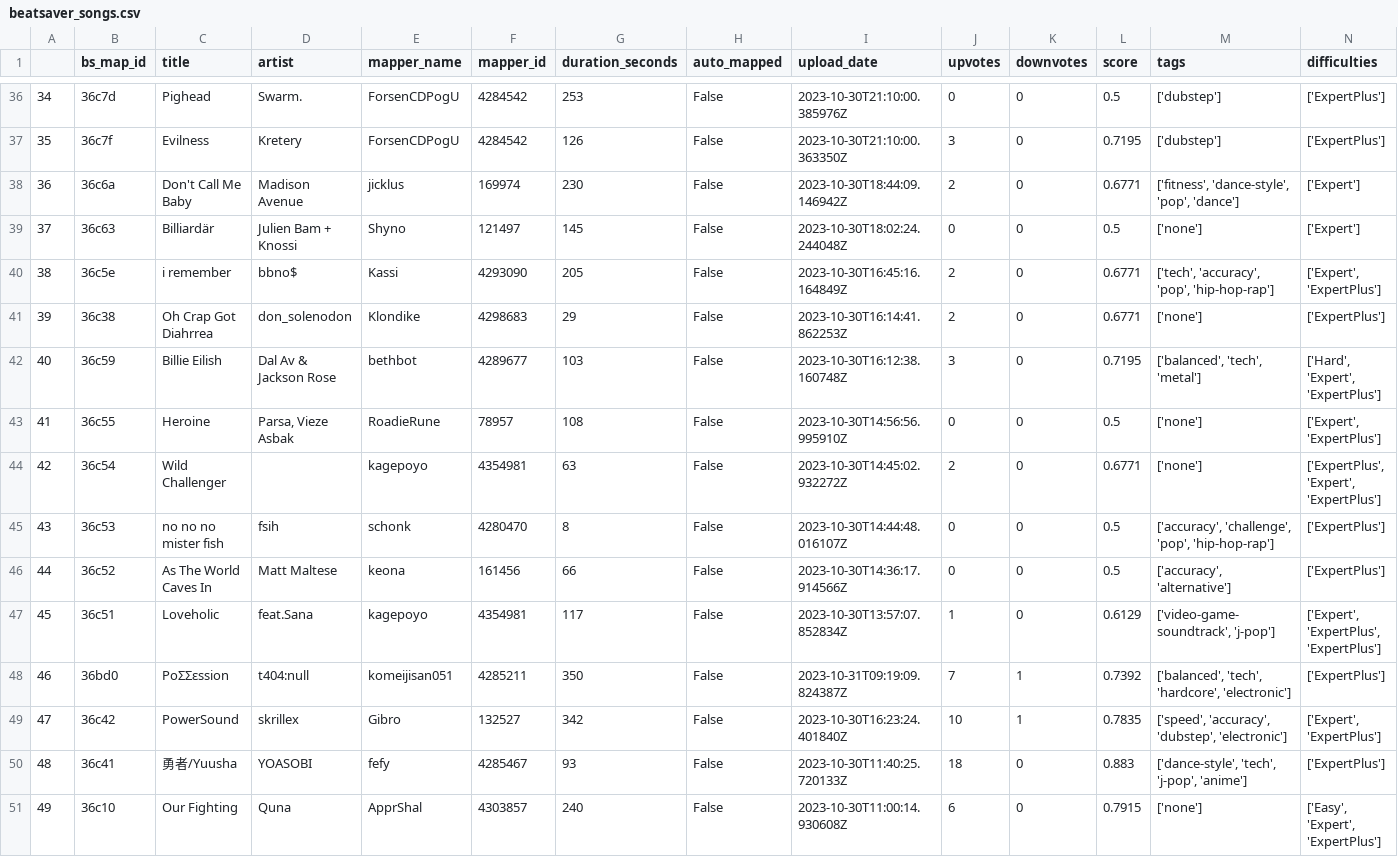
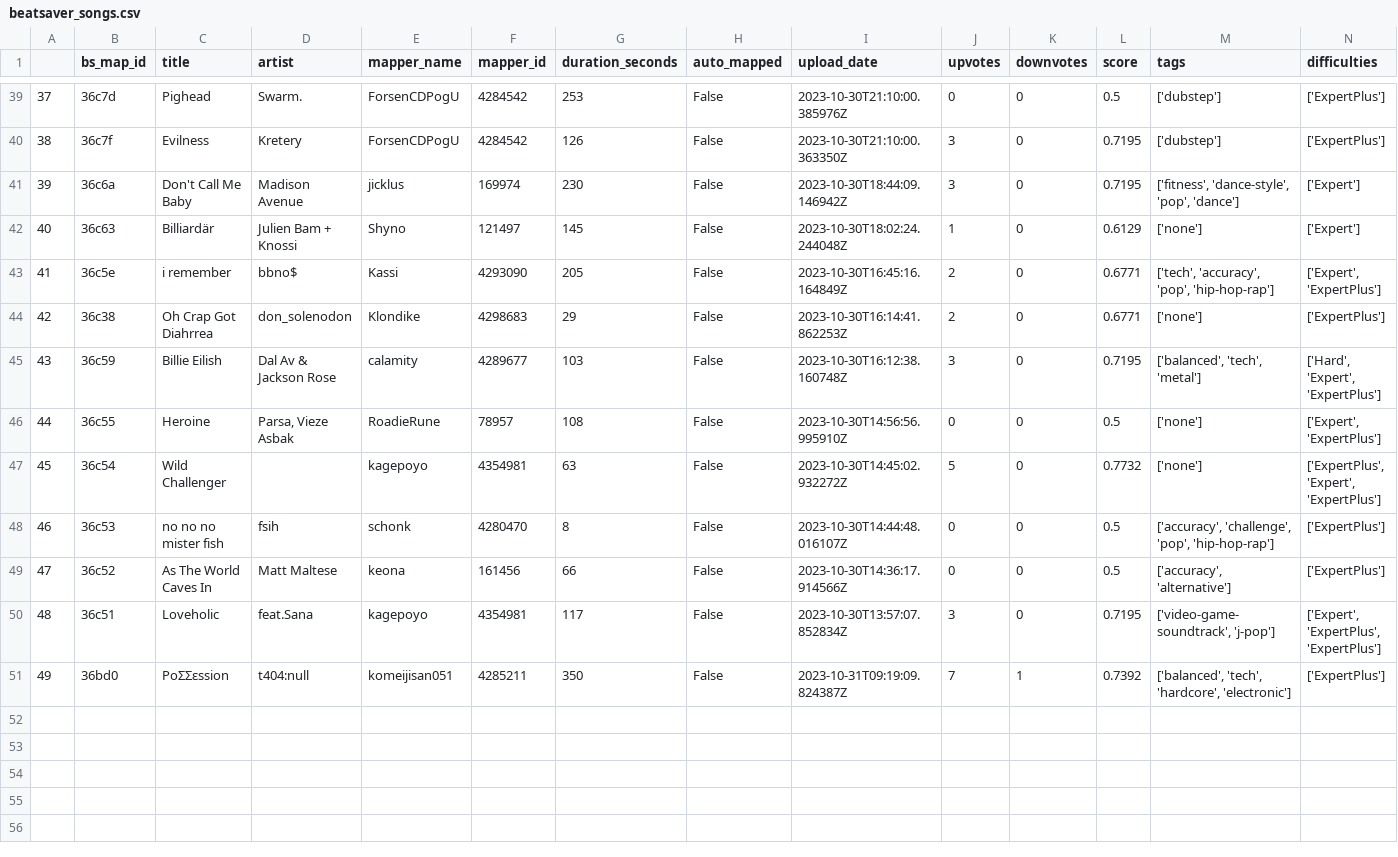
Before and after one commit to itesser/BS-Spotify-CustomMaps, a CSV file: src/data/beatsaver_songs.csv, drawn as a sheet; only a part is shown, gaps mark what is left out; removed rows and columns are numbered as before the commit, all else as after; rows hold the shown columns only; the diff covers the shown part only; the diff names each change by its address in the sheet, - before the commit and + after, or states it on an @@ line.

```diff
--- a/src/data/beatsaver_songs.csv
+++ b/src/data/beatsaver_songs.csv
@@ column A renumbered between rows 5 and 51 @@
-J41 (upvotes): 2
+J41 (upvotes): 3
-L41 (score): 0.6771
+L41 (score): 0.7195
-J42 (upvotes): 0
+J42 (upvotes): 1
-L42 (score): 0.5
+L42 (score): 0.6129
-E45 (mapper_name): bethbot
+E45 (mapper_name): calamity
-J47 (upvotes): 2
+J47 (upvotes): 5
-L47 (score): 0.6771
+L47 (score): 0.7732
-J50 (upvotes): 1
+J50 (upvotes): 3
-L50 (score): 0.6129
+L50 (score): 0.7195
-row 49: 47 | 36c42 | PowerSound | skrillex | Gibro | 132527 | 342 | False | 2023-10-30T16:23:24.401840Z | 10 | 1 | 0.7835 | ['speed', 'accuracy', 'dubstep', 'electronic'] | ['Expert', 'ExpertPlus']
-row 50: 48 | 36c41 | 勇者/Yuusha | YOASOBI | fefy | 4285467 | 93 | False | 2023-10-30T11:40:25.720133Z | 18 | 0 | 0.883 | ['dance-style', 'tech', 'j-pop', 'anime'] | ['ExpertPlus']
-row 51: 49 | 36c10 | Our Fighting | Quna | ApprShal | 4303857 | 240 | False | 2023-10-30T11:00:14.930608Z | 6 | 0 | 0.7915 | ['none'] | ['Easy', 'Expert', 'ExpertPlus']
```
Also changed, not shown: 3 added rows and 18 edited cells elsewhere in this file, src/data/clean_songs.csv, 19 other files.
